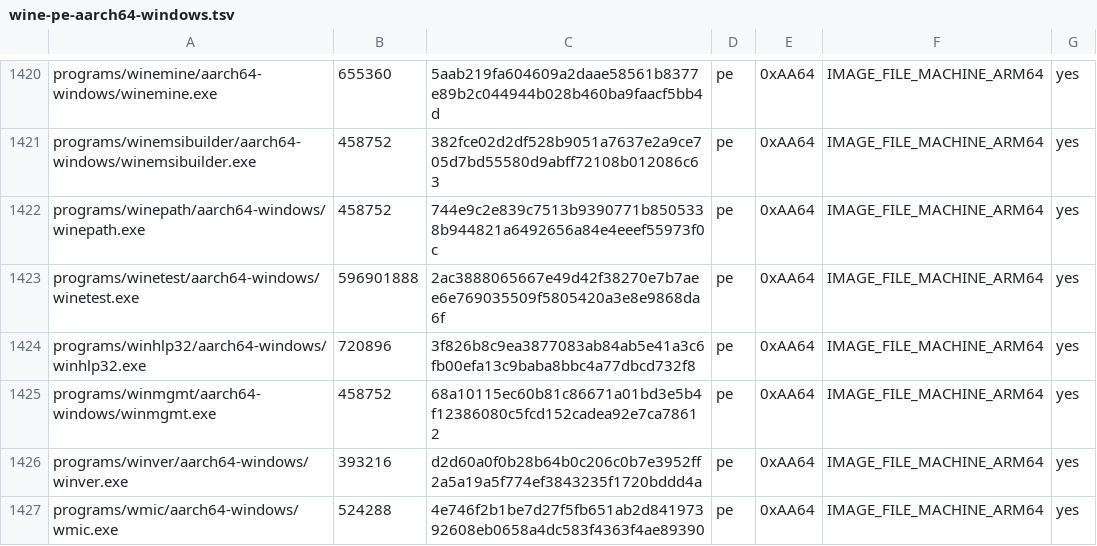
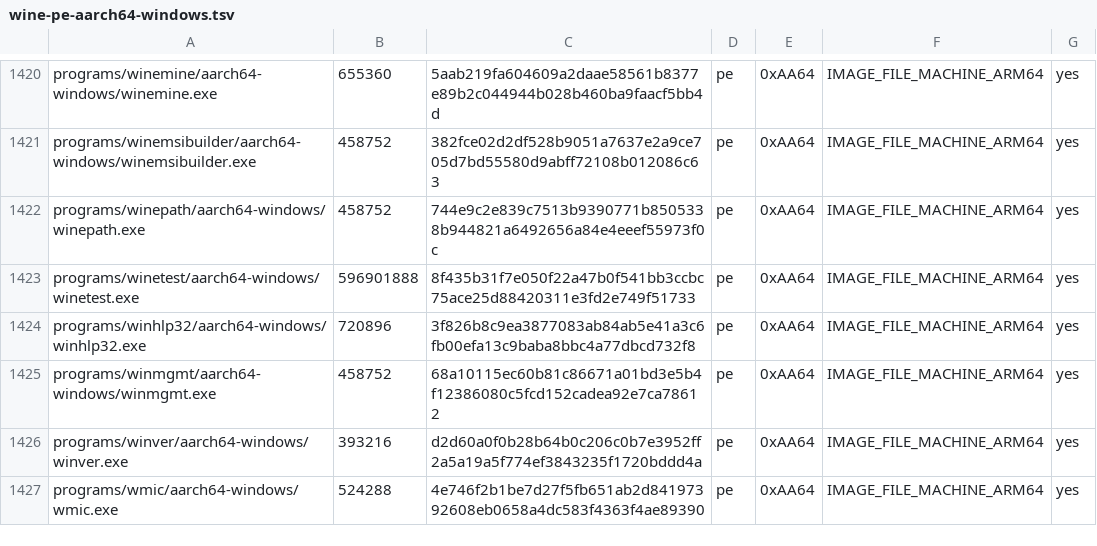
Before and after one commit to playportdev/playport, a TSV file: build/generated/wine-pe-aarch64-windows.tsv, drawn as a sheet; only a part is shown, gaps mark what is left out.

```diff
--- a/build/generated/wine-pe-aarch64-windows.tsv
+++ b/build/generated/wine-pe-aarch64-windows.tsv
@@ -1422,3 +1422,3 @@ programs/winemsibuilder/aarch64-windows/winemsibuilder.exe	458752	382fce02d2df52
 programs/winepath/aarch64-windows/winepath.exe	458752	744e9c2e839c7513b9390771b8505338b944821a6492656a84e4eeef55973f0c	pe	0xAA64	IMAGE_FILE_MACHINE_ARM64	yes
-programs/winetest/aarch64-windows/winetest.exe	596901888	2ac3888065667e49d42f38270e7b7aee6e769035509f5805420a3e8e9868da6f	pe	0xAA64	IMAGE_FILE_MACHINE_ARM64	yes
+programs/winetest/aarch64-windows/winetest.exe	596901888	8f435b31f7e050f22a47b0f541bb3ccbc75ace25d88420311e3fd2e749f51733	pe	0xAA64	IMAGE_FILE_MACHINE_ARM64	yes
 programs/winhlp32/aarch64-windows/winhlp32.exe	720896	3f826b8c9ea3877083ab84ab5e41a3c6fb00efa13c9baba8bbc4a77dbcd732f8	pe	0xAA64	IMAGE_FILE_MACHINE_ARM64	yes
```
Also changed, not shown: app/artifacts.tsv.
